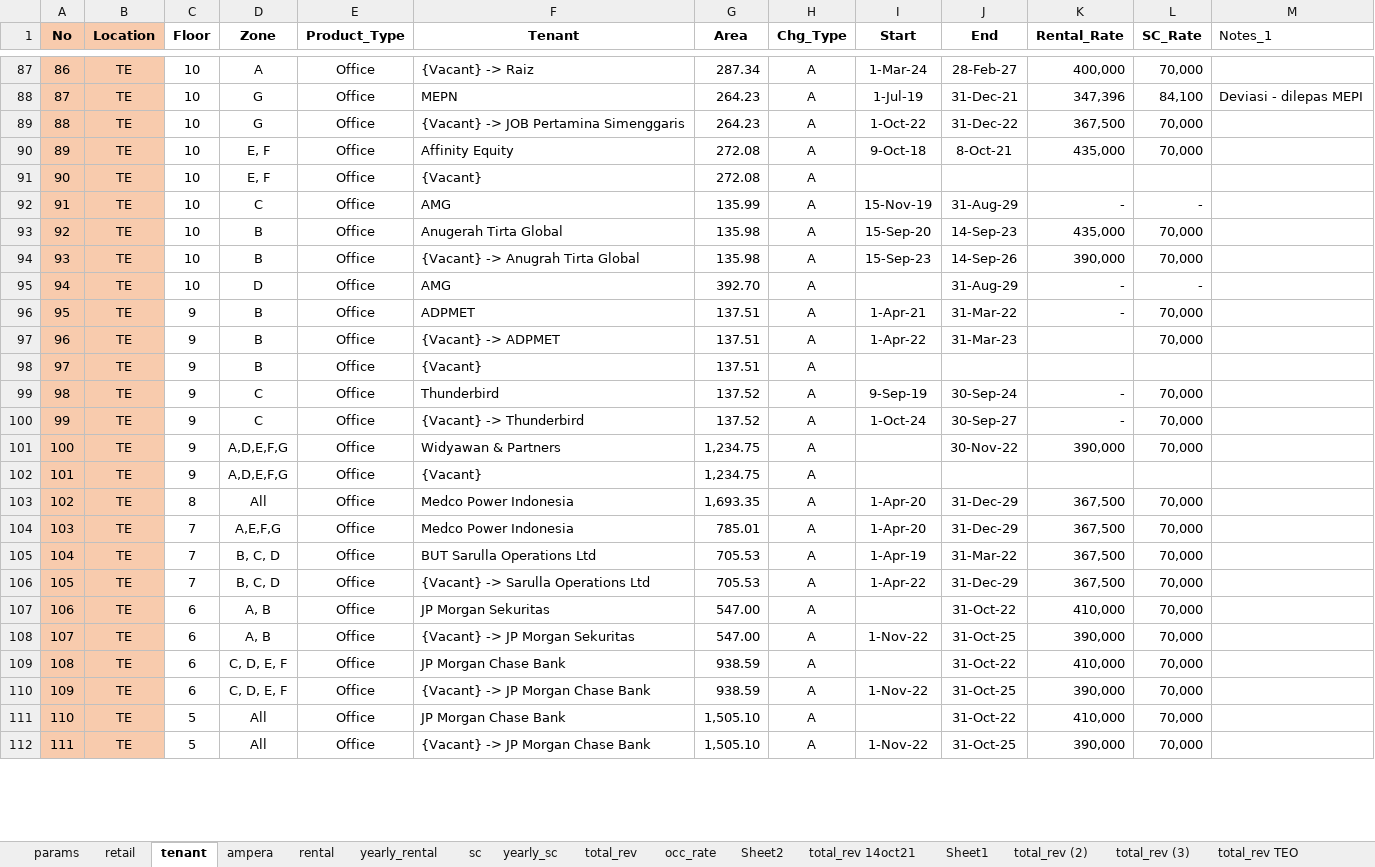
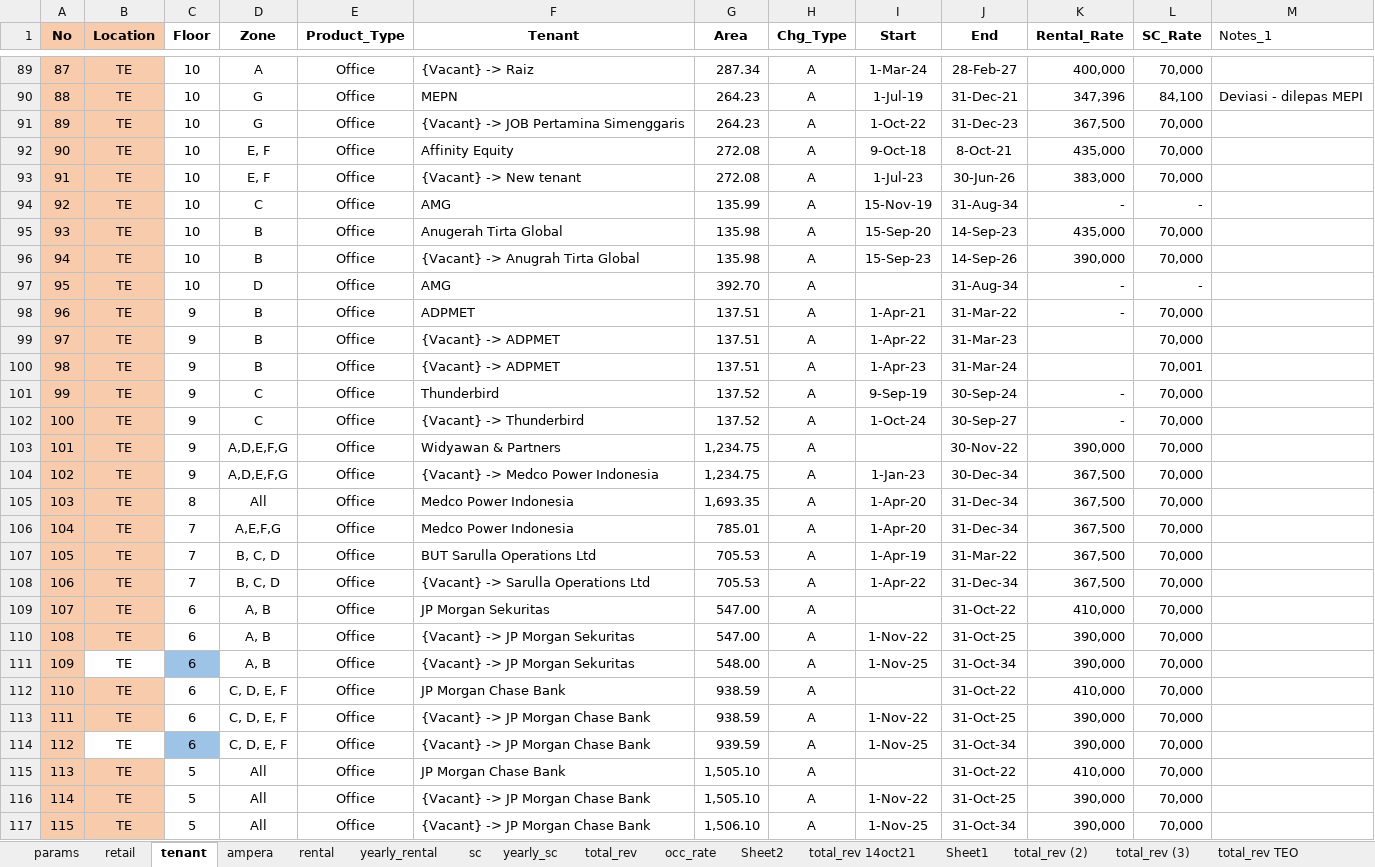
Before and after one commit to samawi/office, an Excel workbook: revenue-streamlit/tenancy_list_05SEP2022.xlsx, sheet tenant, drawn as a sheet; only a part is shown, gaps mark what is left out; values as stored, in another font and other column widths than the file's, no borders; conditional formats and table styles not drawn; addresses are those after the commit; the diff covers the shown part only; the diff names each change by its address in the sheet, - before the commit and + after, or states it on an @@ line.

```diff
--- a/revenue-streamlit/tenancy_list_05SEP2022.xlsx (sheet tenant)
+++ b/revenue-streamlit/tenancy_list_05SEP2022.xlsx (sheet tenant)
@@ column A (No) renumbered between rows 84 and 125 @@
-J91 (End): 31-Dec-22
+J91 (End): 31-Dec-23
-F93 (Tenant): {Vacant}
+F93 (Tenant): {Vacant} -> New tenant
-I93 (Start): (empty)
+I93 (Start): 1-Jul-23
-J93 (End): (empty)
+J93 (End): 30-Jun-26
-K93 (Rental_Rate): (empty)
+K93 (Rental_Rate): 383,000
-L93 (SC_Rate): (empty)
+L93 (SC_Rate): 70,000
-J94 (End): 31-Aug-29
+J94 (End): 31-Aug-34
-J97 (End): 31-Aug-29
+J97 (End): 31-Aug-34
-F100 (Tenant): {Vacant}
+F100 (Tenant): {Vacant} -> ADPMET
-I100 (Start): (empty)
+I100 (Start): 1-Apr-23
-J100 (End): (empty)
+J100 (End): 31-Mar-24
-L100 (SC_Rate): (empty)
+L100 (SC_Rate): 70,001
-F104 (Tenant): {Vacant}
+F104 (Tenant): {Vacant} -> Medco Power Indonesia
-I104 (Start): (empty)
+I104 (Start): 1-Jan-23
-J104 (End): (empty)
+J104 (End): 30-Dec-34
-K104 (Rental_Rate): (empty)
+K104 (Rental_Rate): 367,500
-L104 (SC_Rate): (empty)
+L104 (SC_Rate): 70,000
-J105:J106 (End): 31-Dec-29
+J105:J106 (End): 31-Dec-34
-J108 (End): 31-Dec-29
+J108 (End): 31-Dec-34
+row 111: 109 | TE | 6 | A, B | Office | {Vacant} -> JP Morgan Sekuritas | 548.00 | A | 1-Nov-25 | 31-Oct-34 | 390,000 | 70,000
+row 114: 112 | TE | 6 | C, D, E, F | Office | {Vacant} -> JP Morgan Chase Bank | 939.59 | A | 1-Nov-25 | 31-Oct-34 | 390,000 | 70,000
+row 117: 115 | TE | 5 | All | Office | {Vacant} -> JP Morgan Chase Bank | 1,506.10 | A | 1-Nov-25 | 31-Oct-34 | 390,000 | 70,000
```
Also changed, not shown: 2 added rows and 42 edited cells elsewhere in this sheet, sheet retail, formulas that keep their value, 5 other files.
